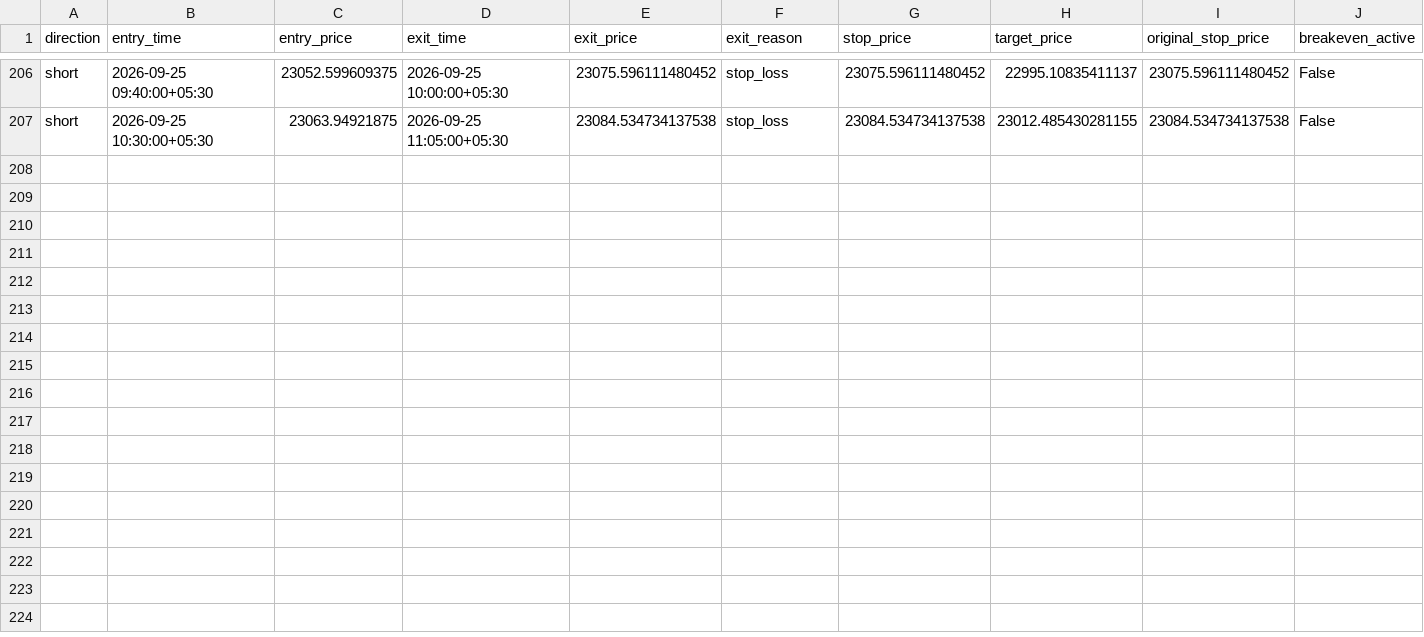
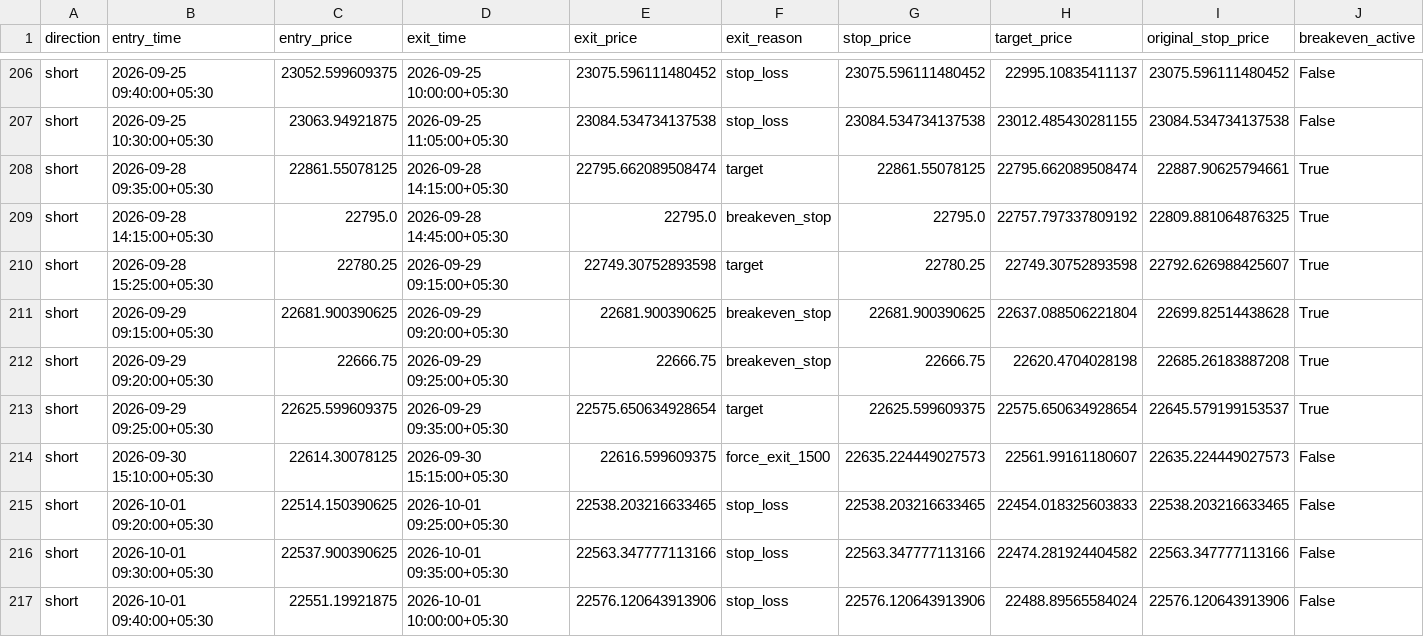
Before and after one commit to JJN8805/nifty-vwap-bot, a CSV file: reports/backtest_trades.csv, drawn as a sheet; only a part is shown, gaps mark what is left out; rows hold the shown columns only; the diff names each change by its address in the sheet, - before the commit and + after, or states it on an @@ line.

```diff
--- a/reports/backtest_trades.csv
+++ b/reports/backtest_trades.csv
+row 208: short | 2026-09-28 09:35:00+05:30 | 22861.55078125 | 2026-09-28 14:15:00+05:30 | 22795.662089508474 | target | 22861.55078125 | 22795.662089508474 | 22887.90625794661 | True
+row 209: short | 2026-09-28 14:15:00+05:30 | 22795.0 | 2026-09-28 14:45:00+05:30 | 22795.0 | breakeven_stop | 22795.0 | 22757.797337809192 | 22809.881064876325 | True
+row 210: short | 2026-09-28 15:25:00+05:30 | 22780.25 | 2026-09-29 09:15:00+05:30 | 22749.30752893598 | target | 22780.25 | 22749.30752893598 | 22792.626988425607 | True
+row 211: short | 2026-09-29 09:15:00+05:30 | 22681.900390625 | 2026-09-29 09:20:00+05:30 | 22681.900390625 | breakeven_stop | 22681.900390625 | 22637.088506221804 | 22699.82514438628 | True
+row 212: short | 2026-09-29 09:20:00+05:30 | 22666.75 | 2026-09-29 09:25:00+05:30 | 22666.75 | breakeven_stop | 22666.75 | 22620.4704028198 | 22685.26183887208 | True
+row 213: short | 2026-09-29 09:25:00+05:30 | 22625.599609375 | 2026-09-29 09:35:00+05:30 | 22575.650634928654 | target | 22625.599609375 | 22575.650634928654 | 22645.579199153537 | True
+row 214: short | 2026-09-30 15:10:00+05:30 | 22614.30078125 | 2026-09-30 15:15:00+05:30 | 22616.599609375 | force_exit_1500 | 22635.224449027573 | 22561.99161180607 | 22635.224449027573 | False
+row 215: short | 2026-10-01 09:20:00+05:30 | 22514.150390625 | 2026-10-01 09:25:00+05:30 | 22538.203216633465 | stop_loss | 22538.203216633465 | 22454.018325603833 | 22538.203216633465 | False
+row 216: short | 2026-10-01 09:30:00+05:30 | 22537.900390625 | 2026-10-01 09:35:00+05:30 | 22563.347777113166 | stop_loss | 22563.347777113166 | 22474.281924404582 | 22563.347777113166 | False
+row 217: short | 2026-10-01 09:40:00+05:30 | 22551.19921875 | 2026-10-01 10:00:00+05:30 | 22576.120643913906 | stop_loss | 22576.120643913906 | 22488.89565584024 | 22576.120643913906 | False
```
Also changed, not shown: 2 other files.
